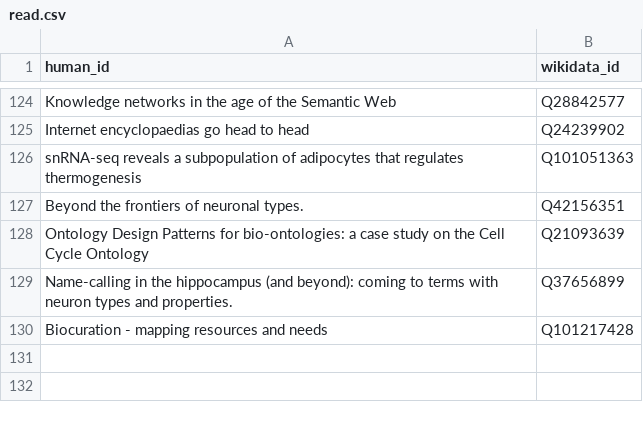
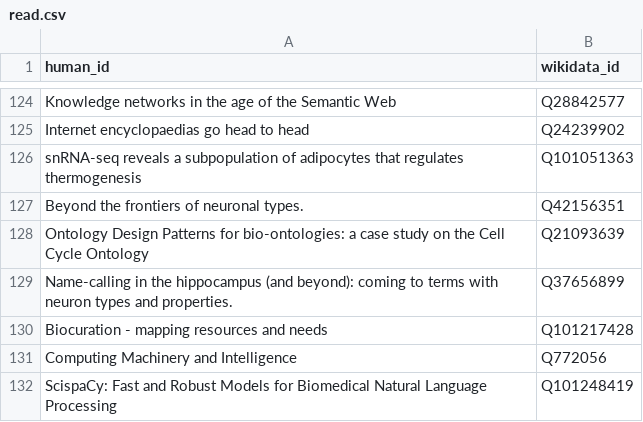
Before and after one commit to lubianat/wikidata_bib, a CSV file: read.csv, drawn as a sheet; only a part is shown, gaps mark what is left out; the diff names each change by its address in the sheet, - before the commit and + after, or states it on an @@ line.

Commit message:
read: SciSpacy paper

```diff
--- a/read.csv
+++ b/read.csv
+row 131: Computing Machinery and Intelligence | Q772056
+row 132: ScispaCy: Fast and Robust Models for Biomedical Natural Language Processing | Q101248419
```
Also changed, not shown: 3 other files.
